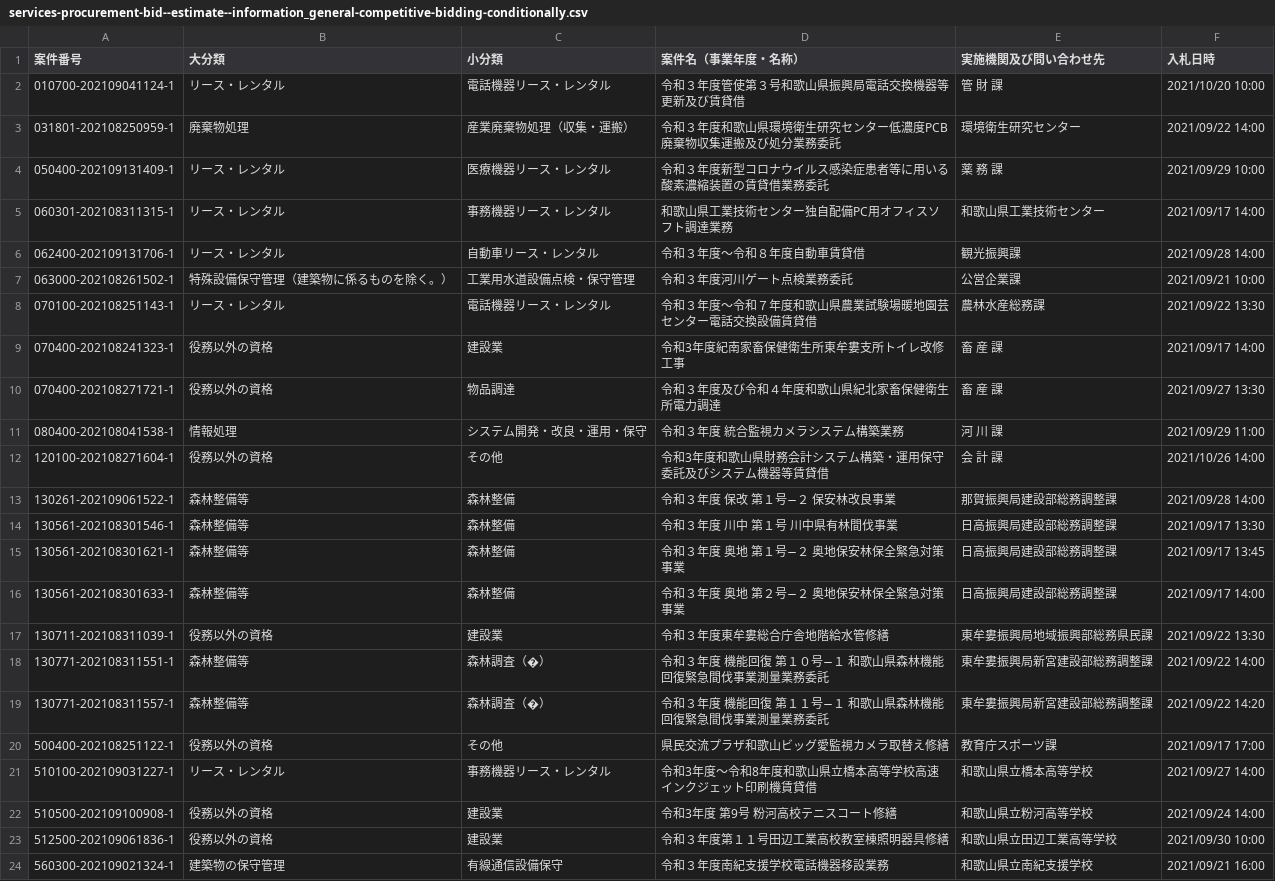
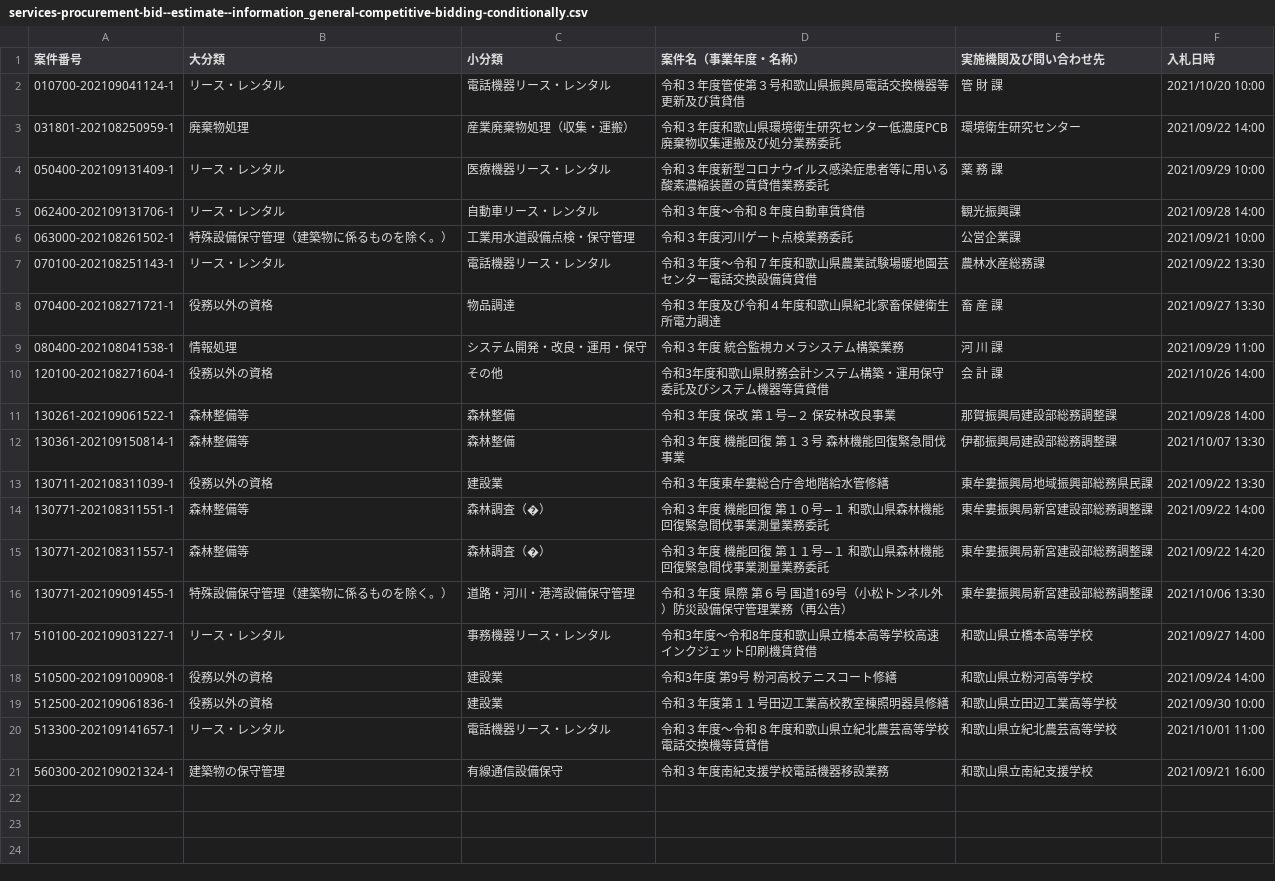
Before and after one commit to wakayama-pref-org/services-procurement-bid--estimate--information_general-competitive-bidding-conditionally, a CSV file: csv/services-procurement-bid--estimate--information_general-competitive-bidding-conditionally.csv, drawn as a sheet.

```diff
--- a/csv/services-procurement-bid--estimate--information_general-competitive-bidding-conditionally.csv
+++ b/csv/services-procurement-bid--estimate--information_general-competitive-bidding-conditionally.csv
@@ -4,3 +4,2 @@
 "050400-202109131409-1","リース・レンタル","医療機器リース・レンタル","令和３年度新型コロナウイルス感染症患者等に用いる酸素濃縮装置の賃貸借業務委託","薬　務　課","2021/09/29 10:00"
-"060301-202108311315-1","リース・レンタル","事務機器リース・レンタル","和歌山県工業技術センター独自配備PC用オフィスソフト調達業務","和歌山県工業技術センター","2021/09/17 14:00"
 "062400-202109131706-1","リース・レンタル","自動車リース・レンタル","令和３年度〜令和８年度自動車賃貸借","観光振興課","2021/09/28 14:00"
@@ -8,3 +7,2 @@
 "070100-202108251143-1","リース・レンタル","電話機器リース・レンタル","令和３年度〜令和７年度和歌山県農業試験場暖地園芸センター電話交換設備賃貸借","農林水産総務課","2021/09/22 13:30"
-"070400-202108241323-1","役務以外の資格","建設業","令和3年度紀南家畜保健衛生所東牟婁支所トイレ改修工事","畜　産　課","2021/09/17 14:00"
 "070400-202108271721-1","役務以外の資格","物品調達","令和３年度及び令和４年度和歌山県紀北家畜保健衛生所電力調達","畜　産　課","2021/09/27 13:30"
@@ -13,5 +11,3 @@
 "130261-202109061522-1","森林整備等","森林整備","令和３年度　保改　第１号−２　保安林改良事業","那賀振興局建設部総務調整課","2021/09/28 14:00"
-"130561-202108301546-1","森林整備等","森林整備","令和３年度　川中　第１号　川中県有林間伐事業","日高振興局建設部総務調整課","2021/09/17 13:30"
-"130561-202108301621-1","森林整備等","森林整備","令和３年度　奥地　第１号−２　奥地保安林保全緊急対策事業","日高振興局建設部総務調整課","2021/09/17 13:45"
-"130561-202108301633-1","森林整備等","森林整備","令和３年度　奥地　第２号−２　奥地保安林保全緊急対策事業","日高振興局建設部総務調整課","2021/09/17 14:00"
+"130361-202109150814-1","森林整備等","森林整備","令和３年度　機能回復　第１３号　森林機能回復緊急間伐事業","伊都振興局建設部総務調整課","2021/10/07 13:30"
 "130711-202108311039-1","役務以外の資格","建設業","令和３年度東牟婁総合庁舎地階給水管修繕","東牟婁振興局地域振興部総務県民課","2021/09/22 13:30"
@@ -19,3 +15,3 @@
 "130771-202108311557-1","森林整備等","森林調査（�）","令和３年度 機能回復 第１１号−１　和歌山県森林機能回復緊急間伐事業測量業務委託","東牟婁振興局新宮建設部総務調整課","2021/09/22 14:20"
-"500400-202108251122-1","役務以外の資格","その他","県民交流プラザ和歌山ビッグ愛監視カメラ取替え修繕","教育庁スポーツ課","2021/09/17 17:00"
+"130771-202109091455-1","特殊設備保守管理（建築物に係るものを除く。）","道路・河川・港湾設備保守管理","令和３年度　県際　第６号　国道169号（小松トンネル外）防災設備保守管理業務（再公告）","東牟婁振興局新宮建設部総務調整課","2021/10/06 13:30"
 "510100-202109031227-1","リース・レンタル","事務機器リース・レンタル","令和3年度〜令和8年度和歌山県立橋本高等学校高速インクジェット印刷機賃貸借","和歌山県立橋本高等学校","2021/09/27 14:00"
@@ -23,2 +19,3 @@
 "512500-202109061836-1","役務以外の資格","建設業","令和３年度第１１号田辺工業高校教室棟照明器具修繕","和歌山県立田辺工業高等学校","2021/09/30 10:00"
+"513300-202109141657-1","リース・レンタル","電話機器リース・レンタル","令和３年度〜令和８年度和歌山県立紀北農芸高等学校電話交換機等賃貸借","和歌山県立紀北農芸高等学校","2021/10/01 11:00"
 "560300-202109021324-1","建築物の保守管理","有線通信設備保守","令和３年度南紀支援学校電話機器移設業務","和歌山県立南紀支援学校","2021/09/21 16:00"
```
Also changed, not shown: 1 other file.
